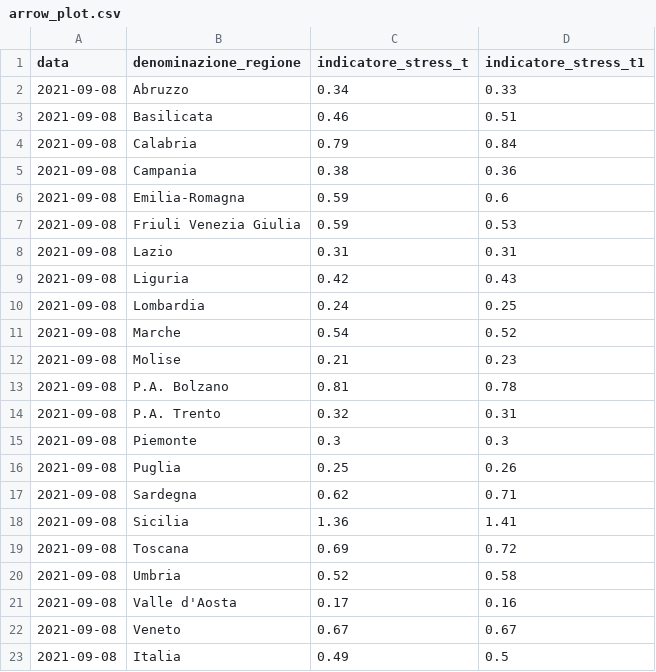
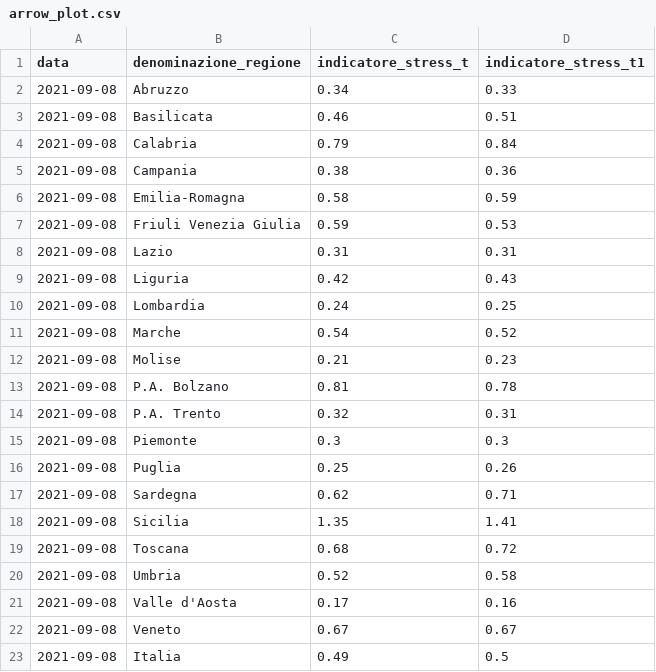
Before and after one commit to Data-Network-Lab/indicatore_zona_gialla, a CSV file: data/graph-data/arrow_plot.csv, drawn as a sheet.

```diff
--- a/data/graph-data/arrow_plot.csv
+++ b/data/graph-data/arrow_plot.csv
@@ -5,3 +5,3 @@ data,denominazione_regione,indicatore_stress_t,indicatore_stress_t1
 2021-09-08,Campania,0.38,0.36
-2021-09-08,Emilia-Romagna,0.59,0.6
+2021-09-08,Emilia-Romagna,0.58,0.59
 2021-09-08,Friuli Venezia Giulia,0.59,0.53
@@ -17,4 +17,4 @@ data,denominazione_regione,indicatore_stress_t,indicatore_stress_t1
 2021-09-08,Sardegna,0.62,0.71
-2021-09-08,Sicilia,1.36,1.41
-2021-09-08,Toscana,0.69,0.72
+2021-09-08,Sicilia,1.35,1.41
+2021-09-08,Toscana,0.68,0.72
 2021-09-08,Umbria,0.52,0.58
```
Also changed, not shown: data/graph-data/mappa.csv, data/graph-data/scatterplot.csv, 4 other files.
